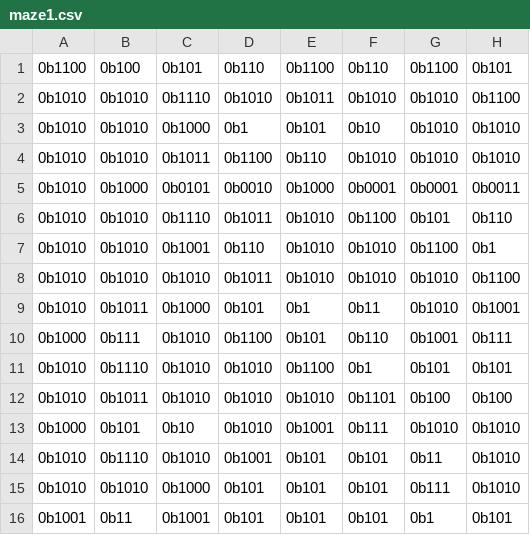
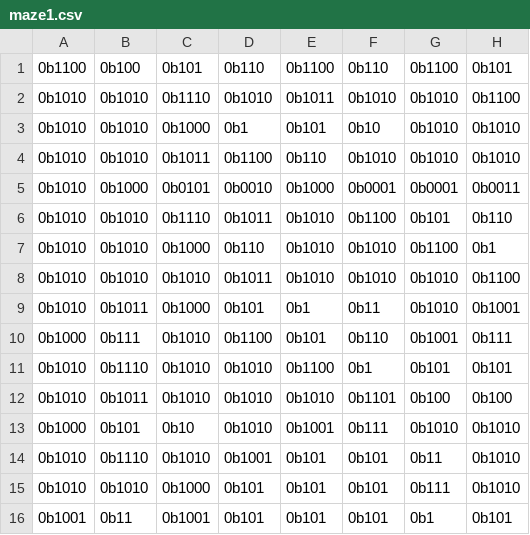
Before and after one commit to HarvardURC/Micromouse, a CSV file: mazes/maze1.csv, drawn as a sheet; only a part is shown; the diff names each change by its address in the sheet, - before the commit and + after, or states it on an @@ line.

Commit message:
fixed a wall in maze1

```diff
--- a/mazes/maze1.csv
+++ b/mazes/maze1.csv
-C7: 0b1001
+C7: 0b1000
```
